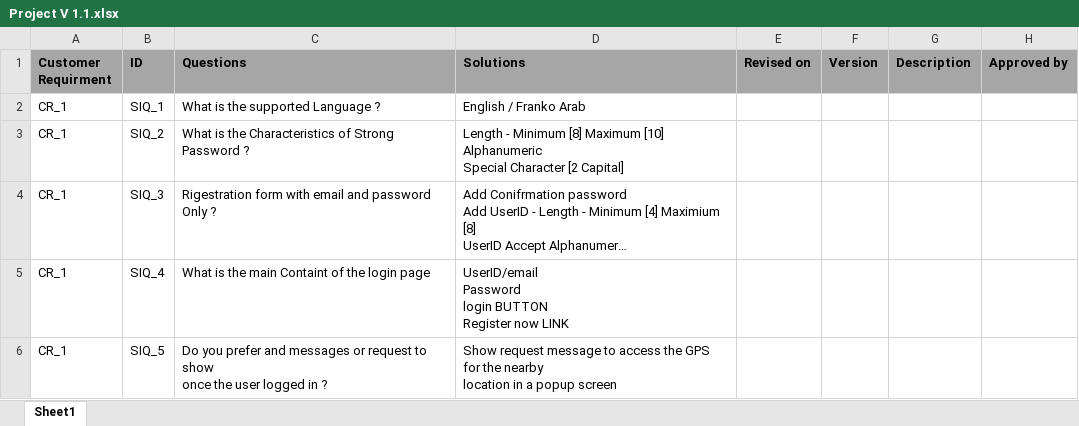
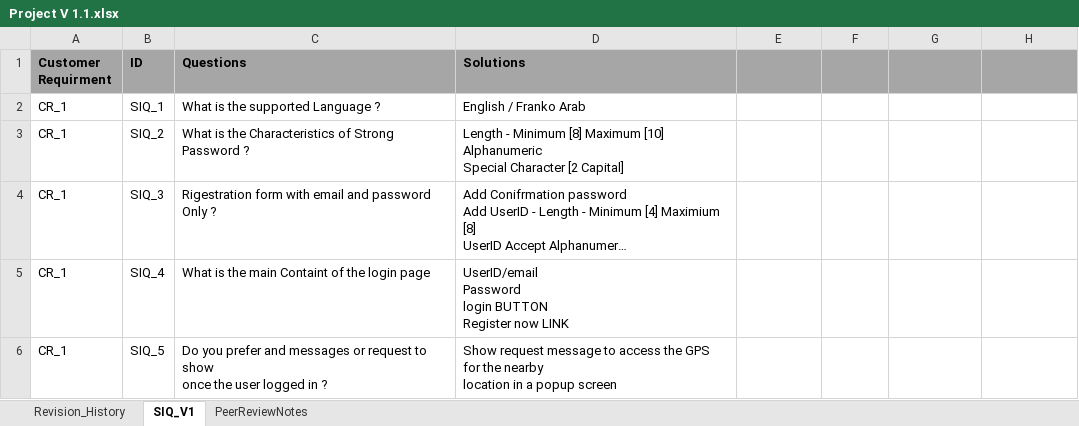
Before and after one commit to AyaHamdyAhmed/Foodies, an Excel workbook: Project V 1.1.xlsx, sheet SIQ_V1, drawn as a sheet; only a part is shown; long unchanged cells end in …; values as stored, in another font and other column widths than the file's, no borders; the diff names each change by its address in the sheet, - before the commit and + after, or states it on an @@ line.

Commit message:
SIQ Document Reviewed and some comments added .

```diff
--- a/Project V 1.1.xlsx (sheet SIQ_V1)
+++ b/Project V 1.1.xlsx (sheet SIQ_V1)
-sheet tab: Sheet1
+sheet tab: SIQ_V1
+sheet tab: Revision_History
+sheet tab: PeerReviewNotes
-E1: Revised on
+E1: (empty)
-F1: Version
+F1: (empty)
-G1: Description
+G1: (empty)
-H1: Approved by
+H1: (empty)
```
